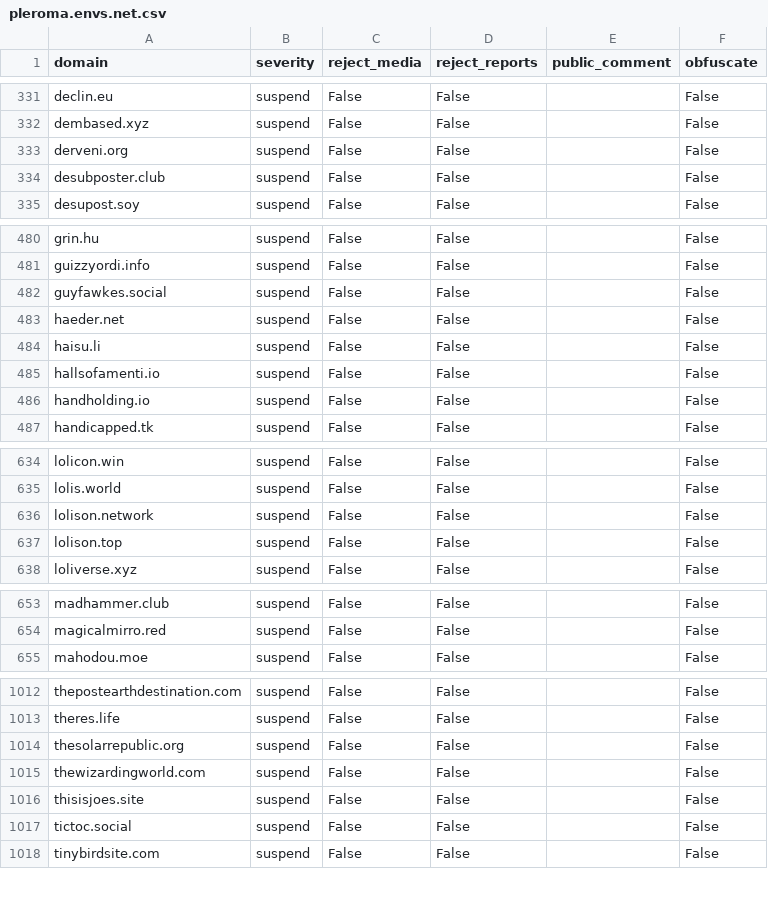
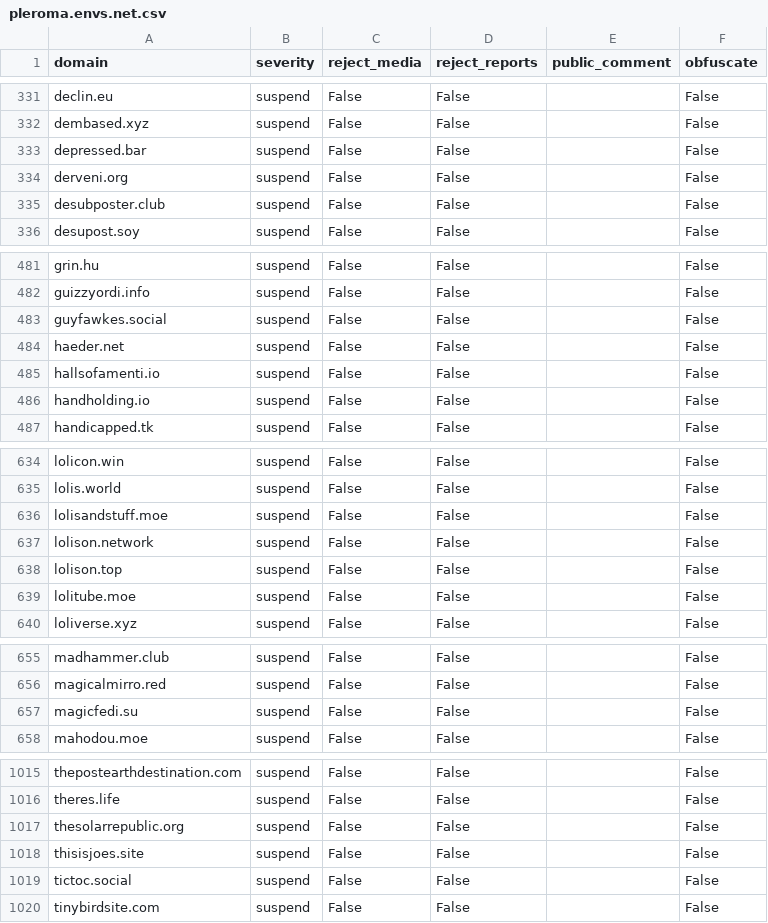
Before and after one commit to sgrigson/oliphant, a CSV file: blocklists/pleroma.envs.net.csv, drawn as a sheet; only a part is shown, gaps mark what is left out; the diff covers the shown part only.

```diff
--- a/blocklists/pleroma.envs.net.csv
+++ b/blocklists/pleroma.envs.net.csv
@@ -332,2 +332,3 @@ declin.eu,suspend,False,False,,False
 dembased.xyz,suspend,False,False,,False
+depressed.bar,suspend,False,False,,False
 derveni.org,suspend,False,False,,False
@@ -483,3 +484,2 @@ guyfawkes.social,suspend,False,False,,False
 haeder.net,suspend,False,False,,False
-haisu.li,suspend,False,False,,False
 hallsofamenti.io,suspend,False,False,,False
@@ -635,4 +635,6 @@ lolicon.win,suspend,False,False,,False
 lolis.world,suspend,False,False,,False
+lolisandstuff.moe,suspend,False,False,,False
 lolison.network,suspend,False,False,,False
 lolison.top,suspend,False,False,,False
+lolitube.moe,suspend,False,False,,False
 loliverse.xyz,suspend,False,False,,False
@@ -654,2 +656,3 @@ madhammer.club,suspend,False,False,,False
 magicalmirro.red,suspend,False,False,,False
+magicfedi.su,suspend,False,False,,False
 mahodou.moe,suspend,False,False,,False
@@ -1014,3 +1017,2 @@ theres.life,suspend,False,False,,False
 thesolarrepublic.org,suspend,False,False,,False
-thewizardingworld.com,suspend,False,False,,False
 thisisjoes.site,suspend,False,False,,False
```
Also changed, not shown: 1 added row elsewhere in this file, blocklists/_unified_max_blocklist.csv, blocklists/_unified_tier2_blocklist.csv.
